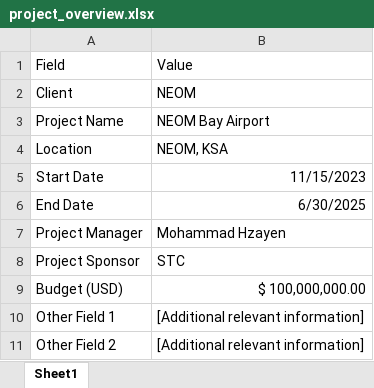
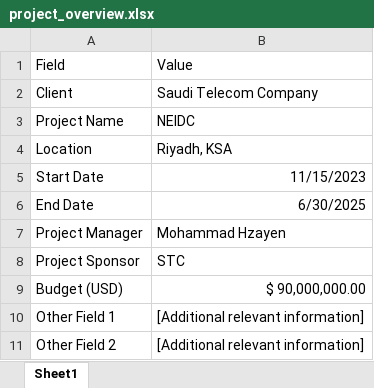
Before and after one commit to 7zayen7/Solar-Dashboard, an Excel workbook: project_overview.xlsx, sheet Sheet1, drawn as a sheet; values as stored, in another font and other column widths than the file's, no borders; the diff names each change by its address in the sheet, - before the commit and + after, or states it on an @@ line.

Commit message:
Update project_overview.xlsx

```diff
--- a/project_overview.xlsx (sheet Sheet1)
+++ b/project_overview.xlsx (sheet Sheet1)
-B2: NEOM
+B2: Saudi Telecom Company
-B3: NEOM Bay Airport
+B3: NEIDC
-B4: NEOM, KSA
+B4: Riyadh, KSA
-B9: $ 100,000,000.00
+B9: $ 90,000,000.00
```
